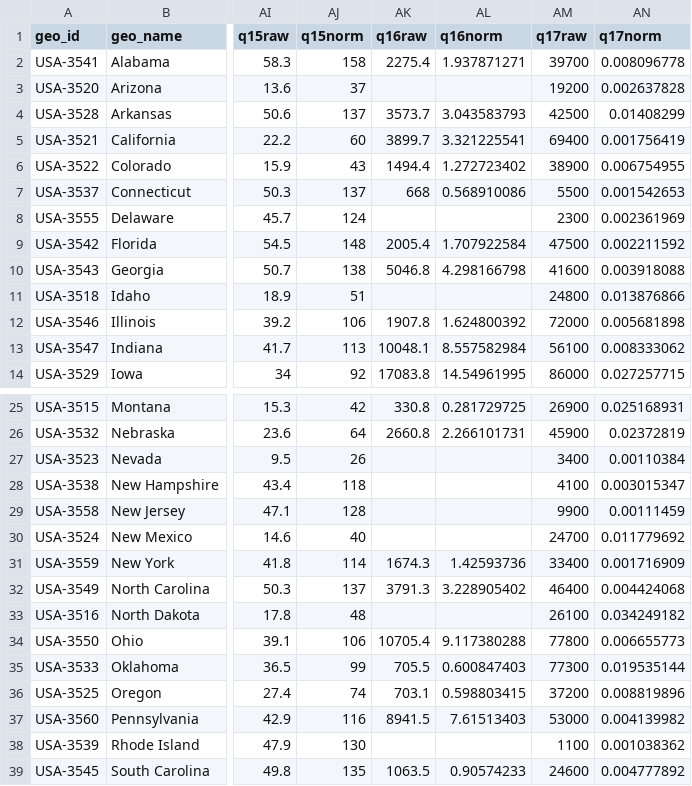
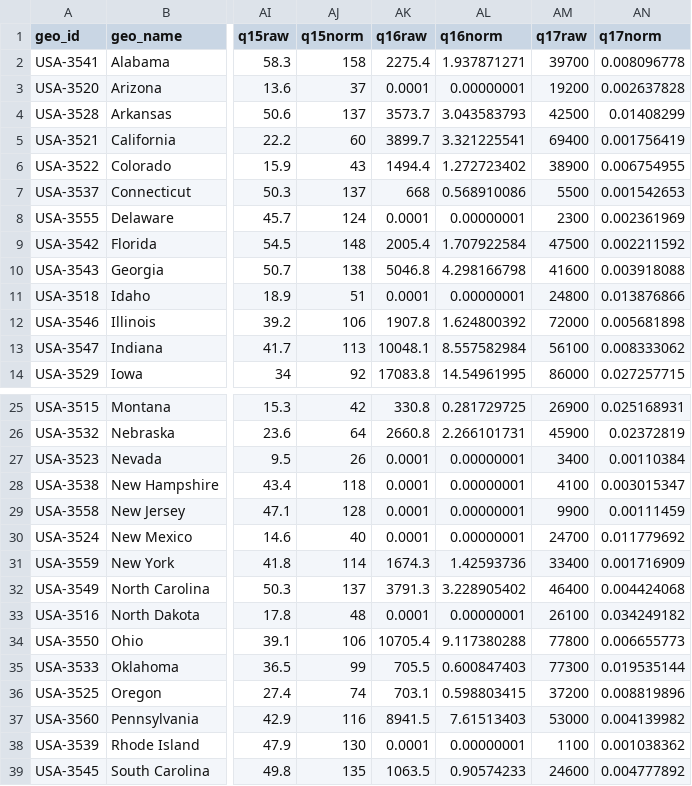
Before and after one commit to gscoob/GeoQuiz, a CSV file: data/dataAnswers.csv, drawn as a sheet; only a part is shown, gaps mark what is left out; the diff names each change by its address in the sheet, - before the commit and + after, or states it on an @@ line.

```diff
--- a/data/dataAnswers.csv
+++ b/data/dataAnswers.csv
-AK3 (q16raw): (empty)
+AK3 (q16raw): 0.0001
-AL3 (q16norm): (empty)
+AL3 (q16norm): 0.00000001
-AK8 (q16raw): (empty)
+AK8 (q16raw): 0.0001
-AL8 (q16norm): (empty)
+AL8 (q16norm): 0.00000001
-AK11 (q16raw): (empty)
+AK11 (q16raw): 0.0001
-AL11 (q16norm): (empty)
+AL11 (q16norm): 0.00000001
-AK27:AK30 (q16raw): (empty)
+AK27:AK30 (q16raw): 0.0001
-AL27:AL30 (q16norm): (empty)
+AL27:AL30 (q16norm): 0.00000001
-AK33 (q16raw): (empty)
+AK33 (q16raw): 0.0001
-AL33 (q16norm): (empty)
+AL33 (q16norm): 0.00000001
-AK38 (q16raw): (empty)
+AK38 (q16raw): 0.0001
-AL38 (q16norm): (empty)
+AL38 (q16norm): 0.00000001
```
Also changed, not shown: 2 other files.
